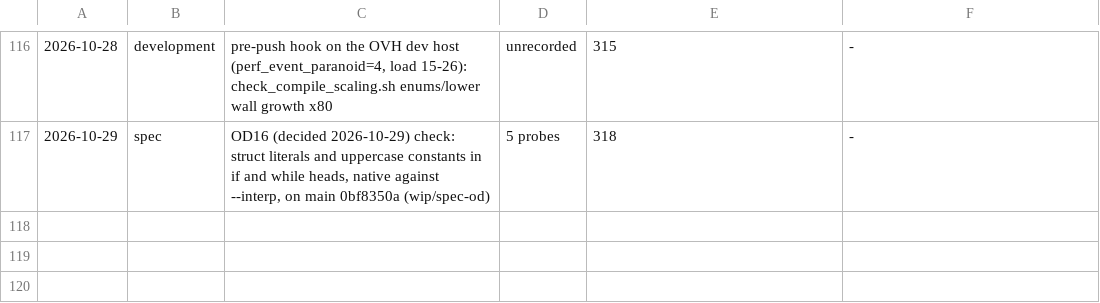
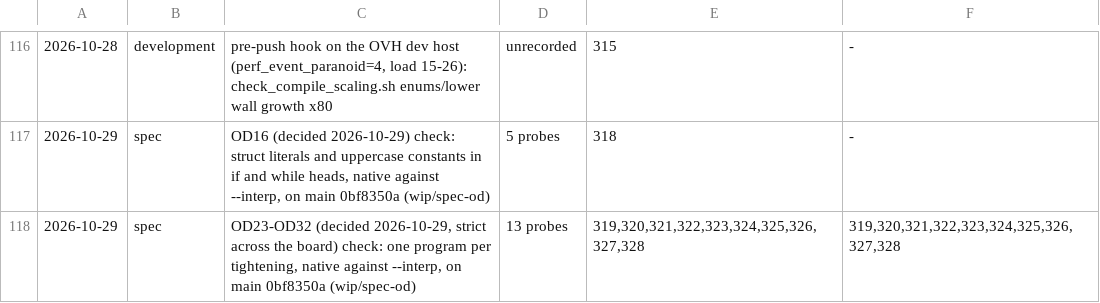
Before and after one commit to unbalancedparentheses/concrete2, a TSV file: docs/bugs/discovery.tsv, drawn as a sheet; only a part is shown, gaps mark what is left out; the diff names each change by its address in the sheet, - before the commit and + after, or states it on an @@ line.

```diff
--- a/docs/bugs/discovery.tsv
+++ b/docs/bugs/discovery.tsv
+row 118: 2026-10-29 | spec | OD23-OD32 (decided 2026-10-29, strict across the board) check: one program per tightening, native against --interp, on main 0bf8350a (wip/spec-od) | 13 probes | 319,320,321,322,323,324,325,326,327,328 | 319,320,321,322,323,324,325,326,327,328
```
Also changed, not shown: docs/spec/ids.tsv, docs/spec/rule_sites.tsv, 46 other files.
